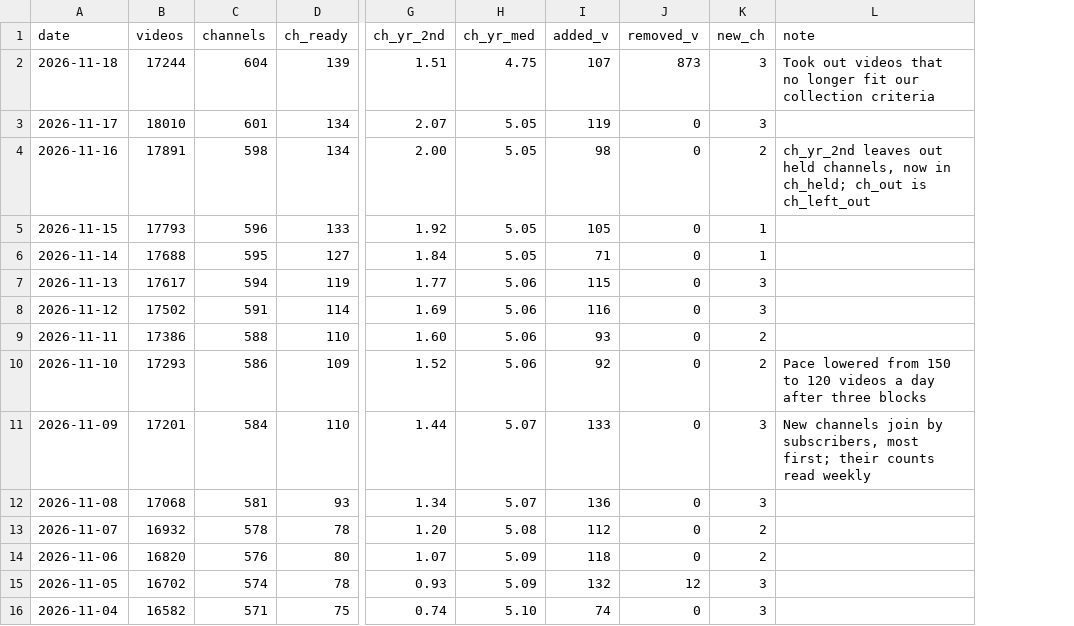
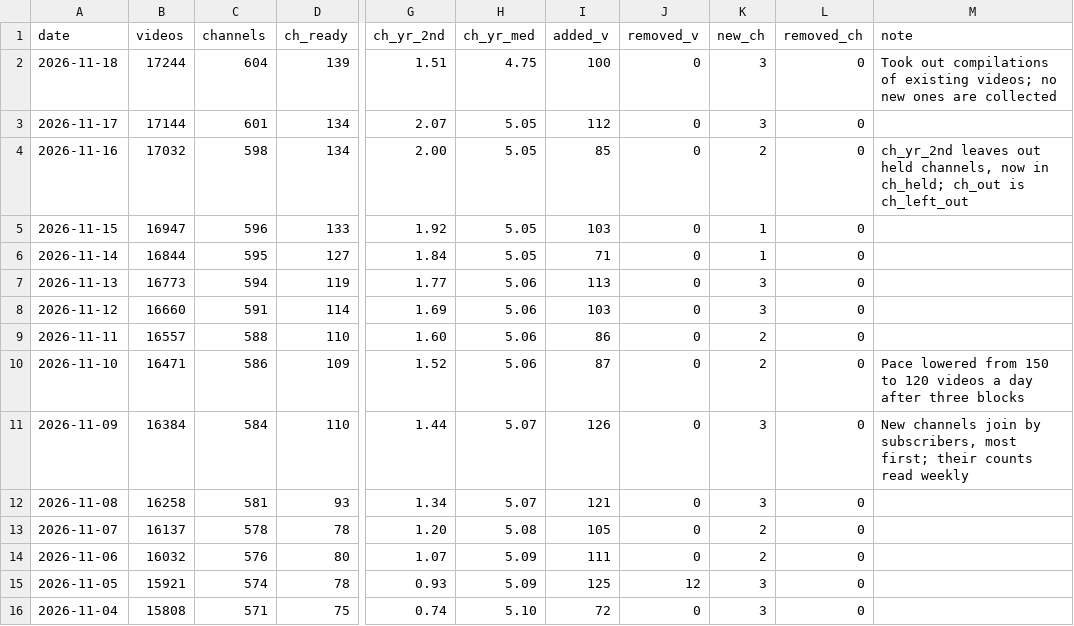
Before and after one commit to AISmithLab/hyperstim, a TSV file: backend/data/collected/CHANGELOG.tsv, drawn as a sheet; only a part is shown, gaps mark what is left out; addresses are those after the commit; the diff covers the shown part only; the diff names each change by its address in the sheet, - before the commit and + after, or states it on an @@ line.

```diff
--- a/backend/data/collected/CHANGELOG.tsv
+++ b/backend/data/collected/CHANGELOG.tsv
+column L (removed_ch), rows 2-16: all 0
-I2 (added_v): 107
+I2 (added_v): 100
-J2 (removed_v): 873
+J2 (removed_v): 0
-M2 (note): Took out videos that no longer fit our collection criteria
+M2 (note): Took out compilations of existing videos; no new ones are collected
-B3 (videos): 18010
+B3 (videos): 17144
-I3 (added_v): 119
+I3 (added_v): 112
-B4 (videos): 17891
+B4 (videos): 17032
-I4 (added_v): 98
+I4 (added_v): 85
-B5 (videos): 17793
+B5 (videos): 16947
-I5 (added_v): 105
+I5 (added_v): 103
-B6 (videos): 17688
+B6 (videos): 16844
-B7 (videos): 17617
+B7 (videos): 16773
-I7 (added_v): 115
+I7 (added_v): 113
-B8 (videos): 17502
+B8 (videos): 16660
-I8 (added_v): 116
+I8 (added_v): 103
-B9 (videos): 17386
+B9 (videos): 16557
-I9 (added_v): 93
+I9 (added_v): 86
-B10 (videos): 17293
+B10 (videos): 16471
-I10 (added_v): 92
+I10 (added_v): 87
-B11 (videos): 17201
+B11 (videos): 16384
-I11 (added_v): 133
+I11 (added_v): 126
-B12 (videos): 17068
+B12 (videos): 16258
-I12 (added_v): 136
+I12 (added_v): 121
-B13 (videos): 16932
+B13 (videos): 16137
-I13 (added_v): 112
+I13 (added_v): 105
-B14 (videos): 16820
+B14 (videos): 16032
-I14 (added_v): 118
+I14 (added_v): 111
-B15 (videos): 16702
+B15 (videos): 15921
-I15 (added_v): 132
+I15 (added_v): 125
-B16 (videos): 16582
+B16 (videos): 15808
-I16 (added_v): 74
+I16 (added_v): 72
```
Also changed, not shown: 27 edited cells elsewhere in this file, 7 other files.
